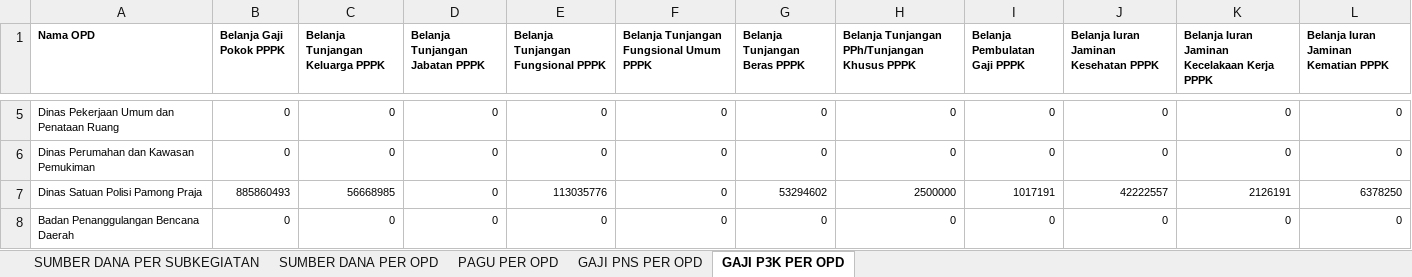
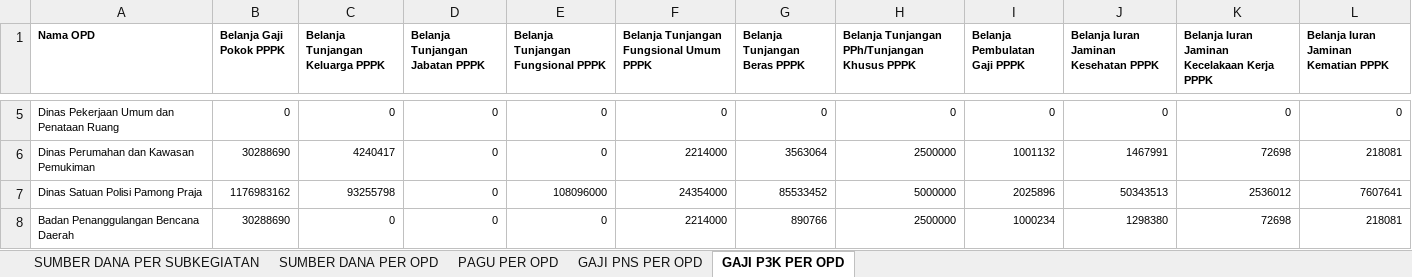
Before and after one commit to bpkadkabburu/sipd-ri, an Excel workbook: output/2025/CEK SUMBER DANA 2025.xlsx, sheet GAJI P3K PER OPD, drawn as a sheet; only a part is shown, gaps mark what is left out; values as stored, in another font and other column widths than the file's, no borders; the diff covers the shown part only; the diff names each change by its address in the sheet, - before the commit and + after, or states it on an @@ line.

```diff
--- a/output/2025/CEK SUMBER DANA 2025.xlsx (sheet GAJI P3K PER OPD)
+++ b/output/2025/CEK SUMBER DANA 2025.xlsx (sheet GAJI P3K PER OPD)
-B6 (Belanja Gaji Pokok PPPK): 0
+B6 (Belanja Gaji Pokok PPPK): 30288690
-C6 (Belanja Tunjangan Keluarga PPPK): 0
+C6 (Belanja Tunjangan Keluarga PPPK): 4240417
-F6: 0
+F6: 2214000
-G6 (Belanja Tunjangan Beras PPPK): 0
+G6 (Belanja Tunjangan Beras PPPK): 3563064
-H6: 0
+H6: 2500000
-I6 (Belanja Pembulatan Gaji PPPK): 0
+I6 (Belanja Pembulatan Gaji PPPK): 1001132
-J6: 0
+J6: 1467991
-K6: 0
+K6: 72698
-L6: 0
+L6: 218081
-B7 (Belanja Gaji Pokok PPPK): 885860493
+B7 (Belanja Gaji Pokok PPPK): 1176983162
-C7 (Belanja Tunjangan Keluarga PPPK): 56668985
+C7 (Belanja Tunjangan Keluarga PPPK): 93255798
-E7: 113035776
+E7: 108096000
-F7: 0
+F7: 24354000
-G7 (Belanja Tunjangan Beras PPPK): 53294602
+G7 (Belanja Tunjangan Beras PPPK): 85533452
-H7: 2500000
+H7: 5000000
-I7 (Belanja Pembulatan Gaji PPPK): 1017191
+I7 (Belanja Pembulatan Gaji PPPK): 2025896
-J7: 42222557
+J7: 50343513
-K7: 2126191
+K7: 2536012
-L7: 6378250
+L7: 7607641
-B8 (Belanja Gaji Pokok PPPK): 0
+B8 (Belanja Gaji Pokok PPPK): 30288690
-F8: 0
+F8: 2214000
-G8 (Belanja Tunjangan Beras PPPK): 0
+G8 (Belanja Tunjangan Beras PPPK): 890766
-H8: 0
+H8: 2500000
-I8 (Belanja Pembulatan Gaji PPPK): 0
+I8 (Belanja Pembulatan Gaji PPPK): 1000234
-J8: 0
+J8: 1298380
-K8: 0
+K8: 72698
-L8: 0
+L8: 218081
```
Also changed, not shown: 235 edited cells elsewhere in this sheet, sheet SUMBER DANA PER SUBKEGIATAN, sheet GAJI PNS PER OPD, sheet SUMBER DANA PER OPD, sheet PAGU PER OPD, hidden cells, input/excel/2025/rekap5_pergeseran_2.xlsx, output/2025/EFISIENSI PER DINAS.xlsx, 24 other files.
